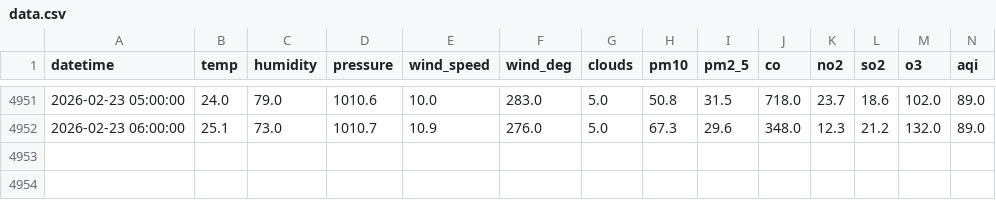
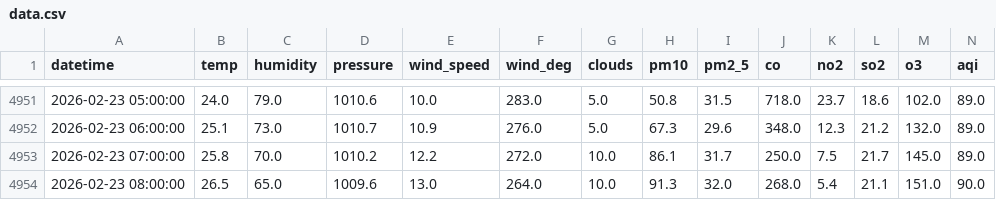
Before and after one commit to muhammadraza30/pearls-aqi-predictor, a CSV file: data/data.csv, drawn as a sheet; only a part is shown, gaps mark what is left out; rows hold the shown columns only; the diff names each change by its address in the sheet, - before the commit and + after, or states it on an @@ line.

```diff
--- a/data/data.csv
+++ b/data/data.csv
+row 4953: 2026-02-23 07:00:00 | 25.8 | 70.0 | 1010.2 | 12.2 | 272.0 | 10.0 | 86.1 | 31.7 | 250.0 | 7.5 | 21.7 | 145.0 | 89.0
+row 4954: 2026-02-23 08:00:00 | 26.5 | 65.0 | 1009.6 | 13.0 | 264.0 | 10.0 | 91.3 | 32.0 | 268.0 | 5.4 | 21.1 | 151.0 | 90.0
```
